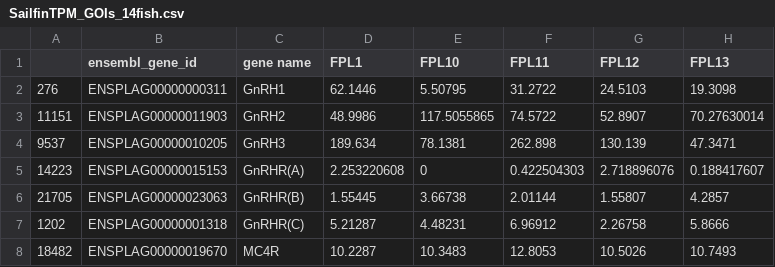
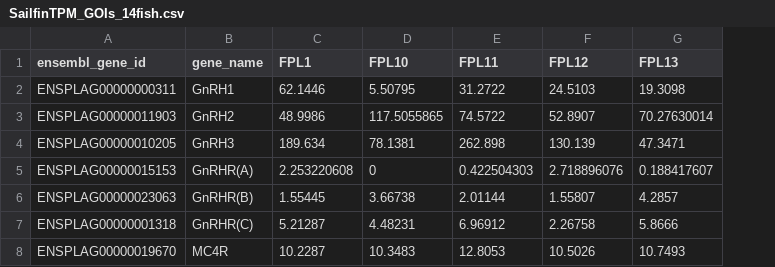
Before and after one commit to slcornett/FoodDepBehaviorPilot, a CSV file: fdp_datasets/SailfinTPM_GOIs_14fish.csv, drawn as a sheet; only a part is shown; removed rows and columns are numbered as before the commit, all else as after; the diff names each change by its address in the sheet, - before the commit and + after, or states it on an @@ line.

```diff
--- a/fdp_datasets/SailfinTPM_GOIs_14fish.csv
+++ b/fdp_datasets/SailfinTPM_GOIs_14fish.csv
-column A, rows 2-8: 276 | 11151 | 9537 | 14223 | 21705 | 1202 | 18482
-B1: gene name
+B1: gene_name
```
Also changed, not shown: 1 other file.
